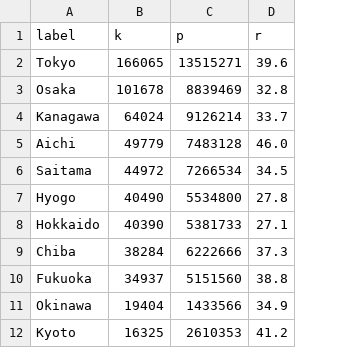
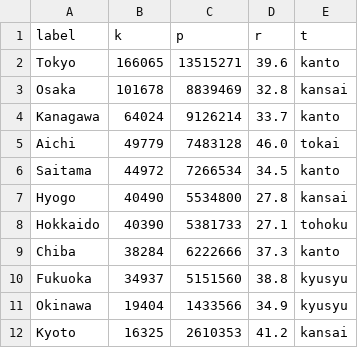
Before and after one commit to TamarushimaHikaru/InfoVis2021, a CSV file: Final/data.csv, drawn as a sheet; only a part is shown; the diff names each change by its address in the sheet, - before the commit and + after, or states it on an @@ line.

```diff
--- a/Final/data.csv
+++ b/Final/data.csv
+column E (t), rows 2-12: kanto | kansai | kanto | tokai | kanto | kansai | tohoku | kanto | kyusyu | kyusyu | kansai
```
Also changed, not shown: 3 other files.
